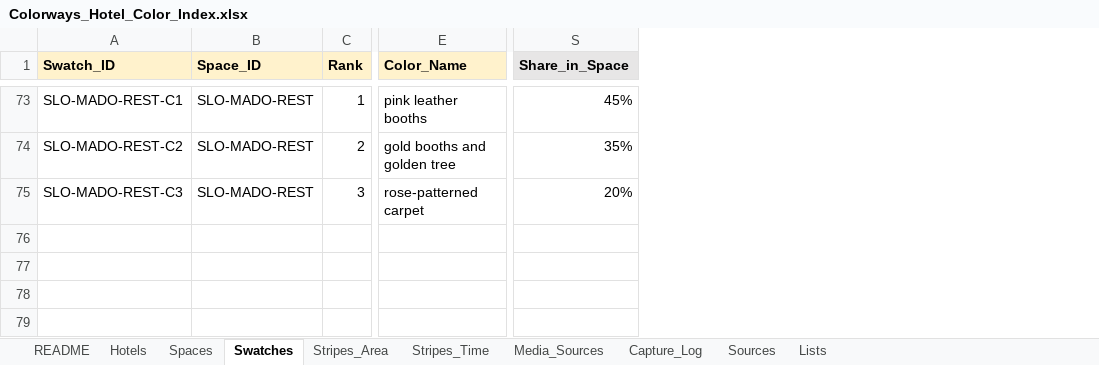
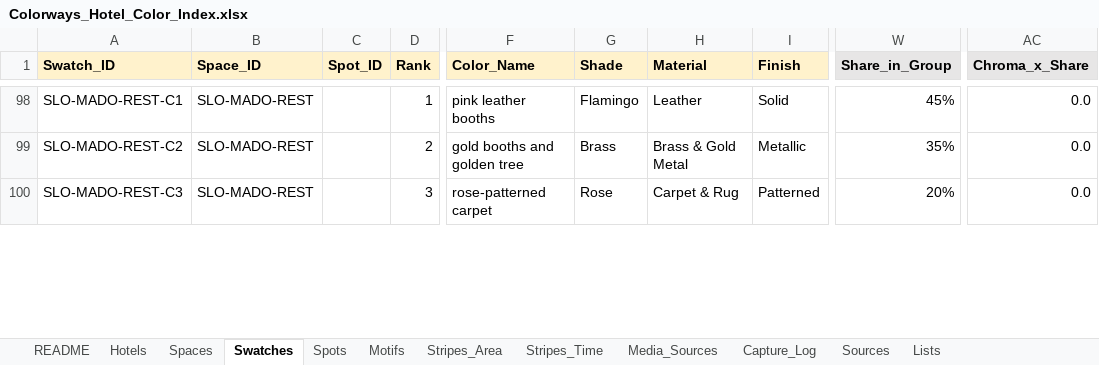
Before and after one commit to deepdetail/Colorways, an Excel workbook: deliverables/Colorways_Hotel_Color_Index.xlsx, sheet Swatches, drawn as a sheet; only a part is shown, gaps mark what is left out; values as stored, in another font and other column widths than the file's, no borders; charts and pictures and conditional formats not drawn; addresses are those after the commit; the diff covers the shown part only; the diff names each change by its address in the sheet, - before the commit and + after, or states it on an @@ line.

```diff
--- a/deliverables/Colorways_Hotel_Color_Index.xlsx (sheet Swatches)
+++ b/deliverables/Colorways_Hotel_Color_Index.xlsx (sheet Swatches)
+sheet tab: Spots
+sheet tab: Motifs
+column C (Spot_ID), empty
+column G (Shade), rows 98-100: Flamingo | Brass | Rose
+column H (Material), rows 98-100: Leather | Brass & Gold Metal | Carpet & Rug
+column I (Finish), rows 98-100: Solid | Metallic | Patterned
@@ column AC (Chroma_x_Share) unhidden, rows 98-100: all 0.0 @@
-W1: Share_in_Space
+W1: Share_in_Group
@@ row 76 moved to row 132: 0 @@
@@ row 77 moved to row 133: 0 @@
@@ row 78 moved to row 134: 0 @@
@@ row 79 moved to row 135: 0 @@
```
Also changed, not shown: other rows of this sheet, sheet Spaces, sheet Lists, sheet Hotels, sheet Stripes_Area, sheet README, formulas that keep their value, hidden cells, charts or pictures, 28 other files.
